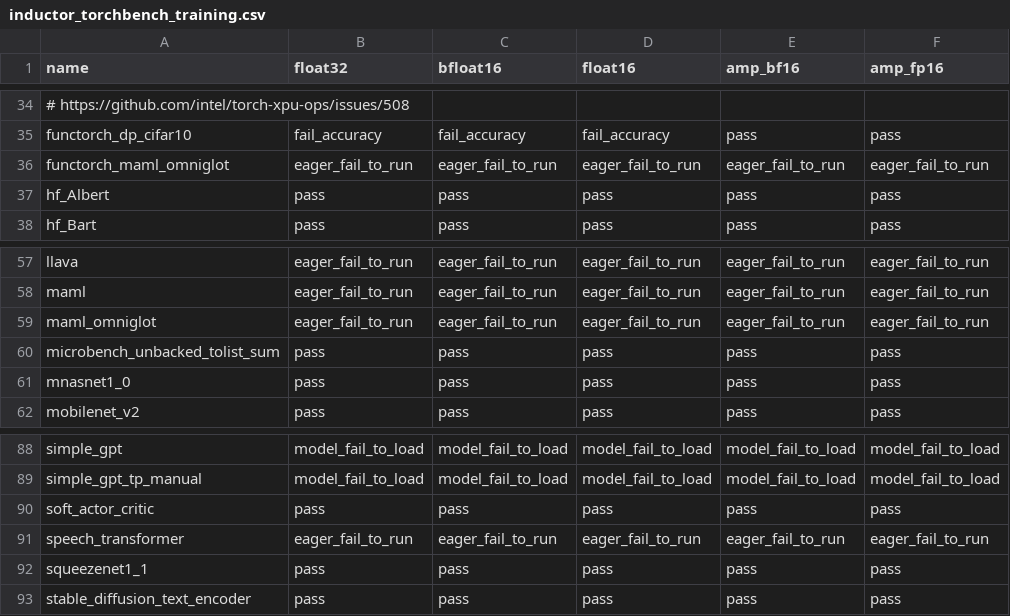
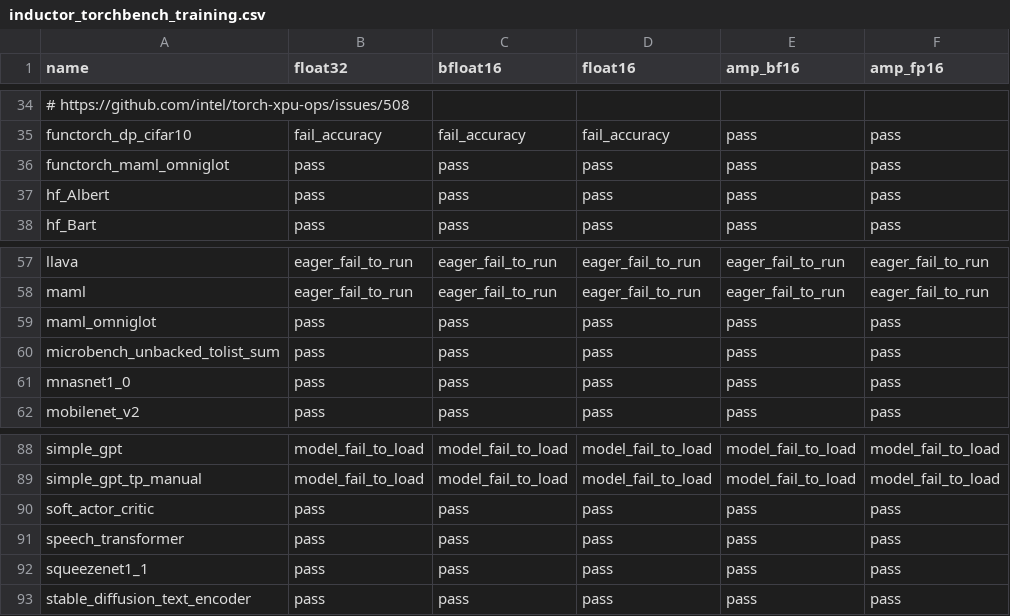
Before and after one commit to intel/torch-xpu-ops, a CSV file: .github/ci_expected_accuracy/rolling/inductor_torchbench_training.csv, drawn as a sheet; only a part is shown, gaps mark what is left out; the diff names each change by its address in the sheet, - before the commit and + after, or states it on an @@ line.

Commit message:
e2e: expect pass for maml_omniglot, functorch_maml_omniglot, speech_transformer (#5870)

```diff
--- a/.github/ci_expected_accuracy/rolling/inductor_torchbench_training.csv
+++ b/.github/ci_expected_accuracy/rolling/inductor_torchbench_training.csv
-B36 (float32): eager_fail_to_run
+B36 (float32): pass
-C36 (bfloat16): eager_fail_to_run
+C36 (bfloat16): pass
-D36 (float16): eager_fail_to_run
+D36 (float16): pass
-E36 (amp_bf16): eager_fail_to_run
+E36 (amp_bf16): pass
-F36 (amp_fp16): eager_fail_to_run
+F36 (amp_fp16): pass
-B59 (float32): eager_fail_to_run
+B59 (float32): pass
-C59 (bfloat16): eager_fail_to_run
+C59 (bfloat16): pass
-D59 (float16): eager_fail_to_run
+D59 (float16): pass
-E59 (amp_bf16): eager_fail_to_run
+E59 (amp_bf16): pass
-F59 (amp_fp16): eager_fail_to_run
+F59 (amp_fp16): pass
-B91 (float32): eager_fail_to_run
+B91 (float32): pass
-C91 (bfloat16): eager_fail_to_run
+C91 (bfloat16): pass
-D91 (float16): eager_fail_to_run
+D91 (float16): pass
-E91 (amp_bf16): eager_fail_to_run
+E91 (amp_bf16): pass
-F91 (amp_fp16): eager_fail_to_run
+F91 (amp_fp16): pass
```
